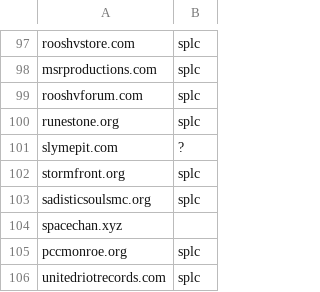
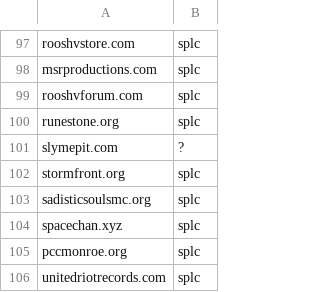
Before and after one commit to frewsxcv/who-hosts-hate, a CSV file: domains.csv, drawn as a sheet; only a part is shown, gaps mark what is left out.

Commit message:
fix spacechan entry

```diff
--- a/domains.csv
+++ b/domains.csv
@@ -103,3 +103,3 @@ stormfront.org,splc
 sadisticsoulsmc.org,splc
-spacechan.xyz
+spacechan.xyz,splc
 pccmonroe.org,splc
```
